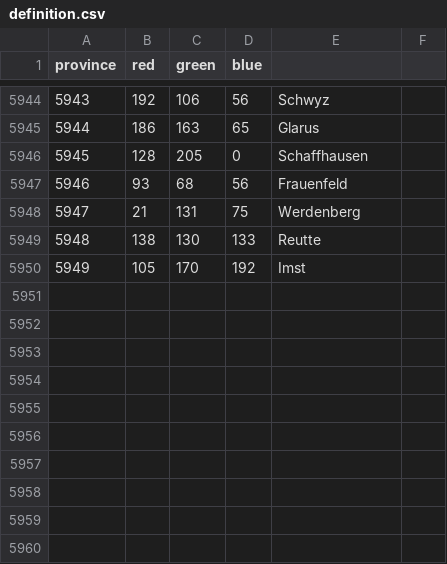
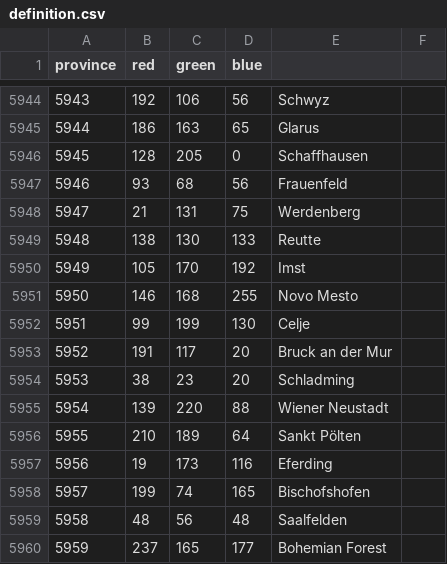
Before and after one commit to MEIOU-and-Taxes/MEIOUandTaxes, a CSV file: MEIOUandTaxes1/src/map/definition.csv, drawn as a sheet; only a part is shown, gaps mark what is left out; the diff names each change by its address in the sheet, - before the commit and + after, or states it on an @@ line.

Commit message:
Add new Austrian provinces.

```diff
--- a/MEIOUandTaxes1/src/map/definition.csv
+++ b/MEIOUandTaxes1/src/map/definition.csv
+row 5951: 5950 | 146 | 168 | 255 | Novo Mesto
+row 5952: 5951 | 99 | 199 | 130 | Celje
+row 5953: 5952 | 191 | 117 | 20 | Bruck an der Mur
+row 5954: 5953 | 38 | 23 | 20 | Schladming
+row 5955: 5954 | 139 | 220 | 88 | Wiener Neustadt
+row 5956: 5955 | 210 | 189 | 64 | Sankt Pölten
+row 5957: 5956 | 19 | 173 | 116 | Eferding
+row 5958: 5957 | 199 | 74 | 165 | Bischofshofen
+row 5959: 5958 | 48 | 56 | 48 | Saalfelden
+row 5960: 5959 | 237 | 165 | 177 | Bohemian Forest
```
Also changed, not shown: 32 other files.
